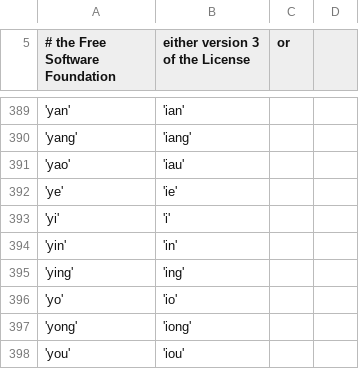
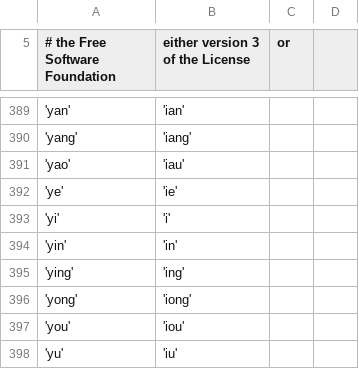
Before and after one commit to rpbissonnette/cjklib, a CSV file: cjklib/data/pinyingrmapping.csv, drawn as a sheet; only a part is shown, gaps mark what is left out; the shorter side is filled out with more unchanged rows; the diff names each change by its address in the sheet, - before the commit and + after, or states it on an @@ line.

Commit message:
- Add documentation - Tone sandhi is not an issue for GR to Pinyin conversion as Chao notes on p. 45 in 'A grammar of spoken Chinese' that sandhi annotation can be done in GR - Remove final (and syllable) 'io' for GR as no source is given - Don't generate GR Erlhuah forms for syllable 'e' - Separate GR abbreviation 'g' with apostrophe similar to vowels - New methods isRhotacisedReadingEntity() and getBaseEntitiesForRhotacised() for GR - Add conversion from GR to Pinyin for highly ambiguous Erlhuah forms - Add test cases for Erlhuah conversion and apostrophe for 'g' - Correct test case from GR Junction, check if all forms have tests

```diff
--- a/cjklib/data/pinyingrmapping.csv
+++ b/cjklib/data/pinyingrmapping.csv
-row 396: 'yo' | 'io'
```
Also changed, not shown: cjklib/data/grsyllables.csv, 6 other files.
